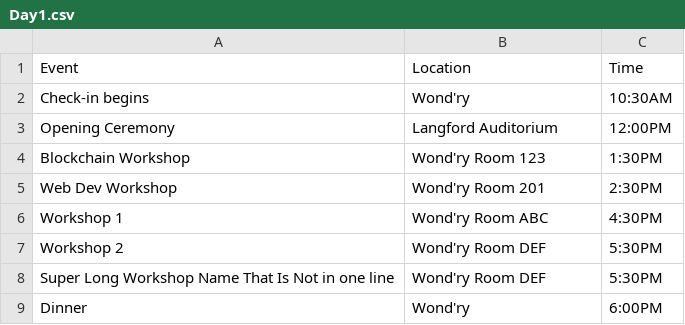
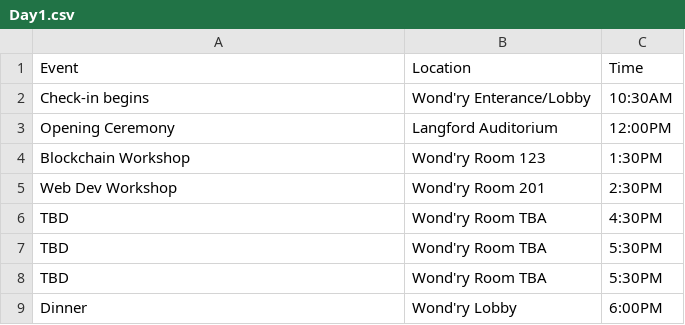
Before and after one commit to VandyHacks/vh9-promo-site, a CSV file: public/schedule/Day1.csv, drawn as a sheet.

```diff
--- a/public/schedule/Day1.csv
+++ b/public/schedule/Day1.csv
@@ -1,3 +1,3 @@
 "Event","Location","Time"
-"Check-in begins","Wond'ry","10:30AM"
+"Check-in begins","Wond'ry Enterance/Lobby","10:30AM"
 "Opening Ceremony","Langford Auditorium","12:00PM"
@@ -5,5 +5,5 @@
 "Web Dev Workshop","Wond'ry Room 201","2:30PM"
-"Workshop 1","Wond'ry Room ABC","4:30PM"
-"Workshop 2","Wond'ry Room DEF","5:30PM"
-"Super Long Workshop Name That Is Not in one line","Wond'ry Room DEF","5:30PM"
-"Dinner","Wond'ry","6:00PM"
+"TBD","Wond'ry Room TBA","4:30PM"
+"TBD","Wond'ry Room TBA","5:30PM"
+"TBD","Wond'ry Room TBA","5:30PM"
+"Dinner","Wond'ry Lobby","6:00PM"
```
Also changed, not shown: 3 other files.
